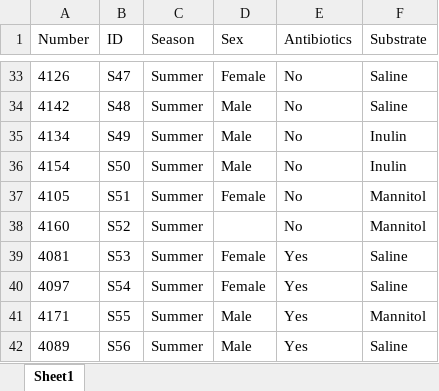
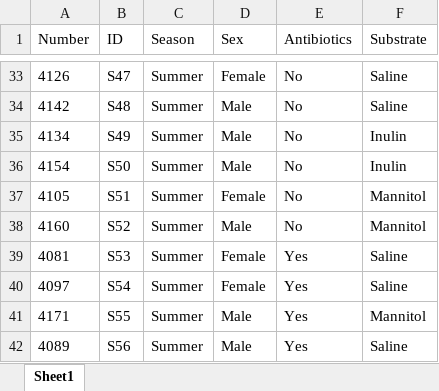
Before and after one commit to ednachiang/Inulin_CRDS, an Excel workbook: metadata.xlsx, sheet Sheet1, drawn as a sheet; only a part is shown, gaps mark what is left out; values as stored, in another font and other column widths than the file's, no borders; the diff names each change by its address in the sheet, - before the commit and + after, or states it on an @@ line.

Commit message:
Updated metadat

```diff
--- a/metadata.xlsx (sheet Sheet1)
+++ b/metadata.xlsx (sheet Sheet1)
-D38 (Sex): (empty)
+D38 (Sex): Male
```
